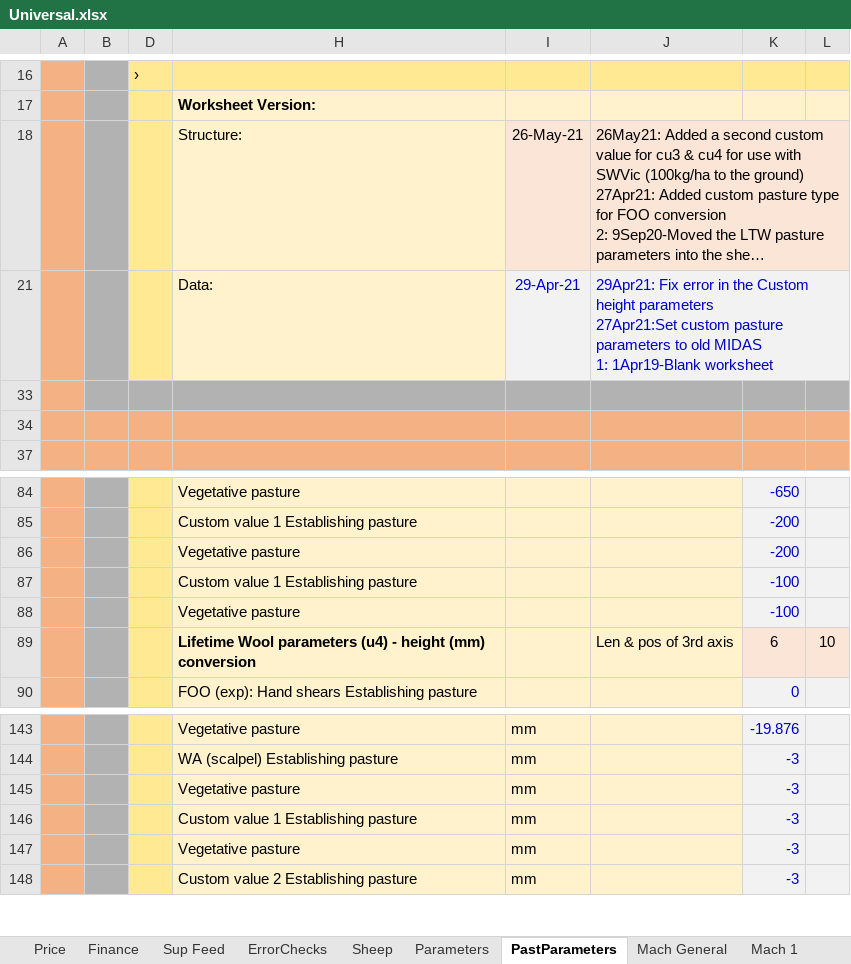
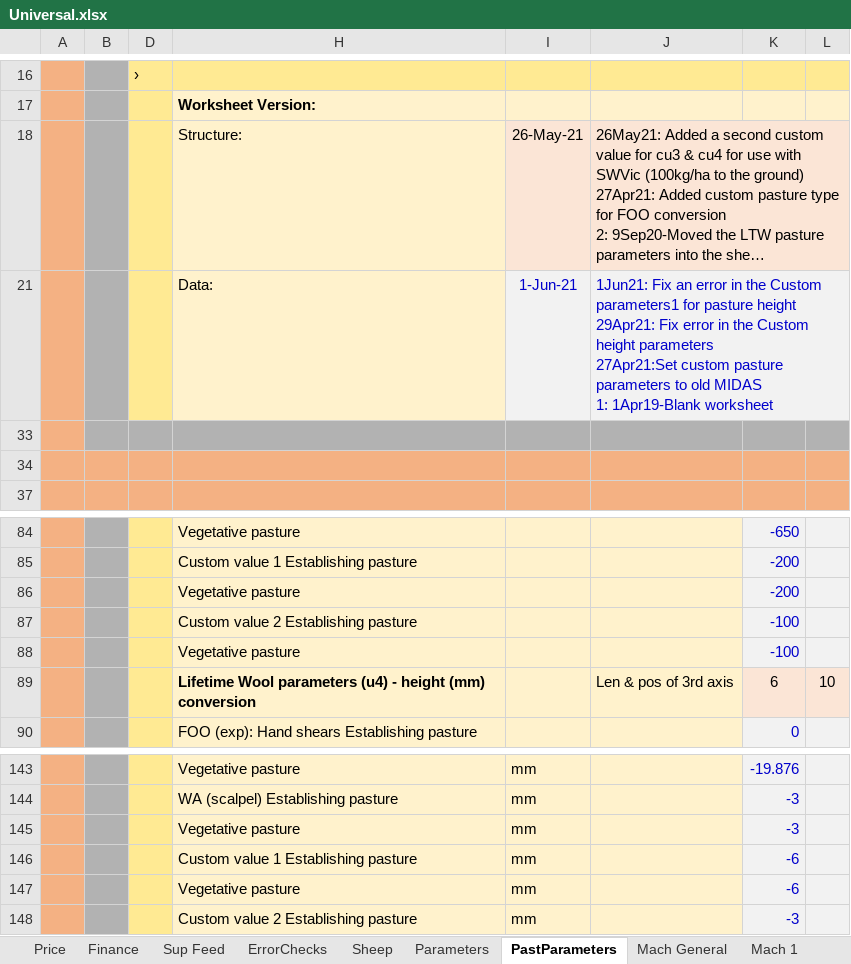
Before and after one commit to youngmr290/Australian-Farm-Optimisation-Model, an Excel workbook: Universal.xlsx, sheet PastParameters, drawn as a sheet; only a part is shown, gaps mark what is left out; long unchanged cells end in …; values as stored, in another font and other column widths than the file's, no borders; ↵ is a line break in a cell; the diff names each change by its address in the sheet, - before the commit and + after, or states it on an @@ line.

Commit message:
Fix height coefficients for region 3

```diff
--- a/Universal.xlsx (sheet PastParameters)
+++ b/Universal.xlsx (sheet PastParameters)
-I21: 29-Apr-21
+I21: 1-Jun-21
-J21: 29Apr21: Fix…
+J21: 1Jun21: Fix an error in the Custom parameters1 for pasture height ↵ 29Apr21: Fix…
-H87: Custom value 1 Establishing pasture
+H87: Custom value 2 Establishing pasture
-K146:K147: -3
+K146:K147: -6
```
